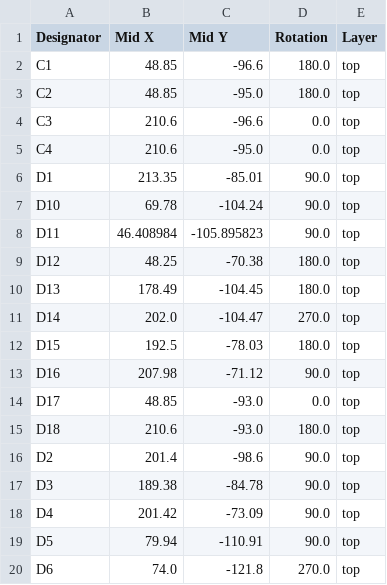
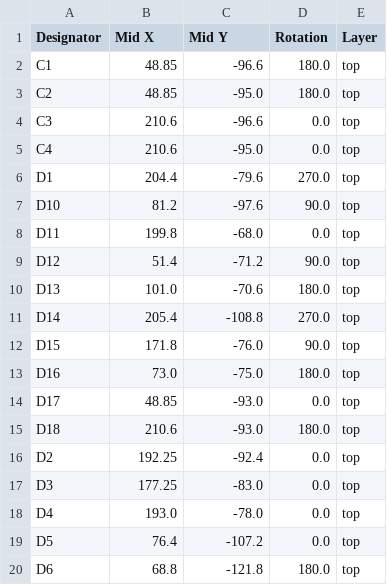
Before and after one commit to Merlin2LmmL/Joy-Controller, a CSV file: PCB/production/positions.csv, drawn as a sheet; only a part is shown; the diff covers the shown part only.

```diff
--- a/PCB/production/positions.csv
+++ b/PCB/production/positions.csv
@@ -5,16 +5,16 @@ C3,210.6,-96.6,0.0,top
 C4,210.6,-95.0,0.0,top
-D1,213.35,-85.01,90.0,top
-D10,69.78,-104.24,90.0,top
-D11,46.408984,-105.895823,90.0,top
-D12,48.25,-70.38,180.0,top
-D13,178.49,-104.45,180.0,top
-D14,202.0,-104.47,270.0,top
-D15,192.5,-78.03,180.0,top
-D16,207.98,-71.12,90.0,top
+D1,204.4,-79.6,270.0,top
+D10,81.2,-97.6,90.0,top
+D11,199.8,-68.0,0.0,top
+D12,51.4,-71.2,90.0,top
+D13,101.0,-70.6,180.0,top
+D14,205.4,-108.8,270.0,top
+D15,171.8,-76.0,90.0,top
+D16,73.0,-75.0,180.0,top
 D17,48.85,-93.0,0.0,top
 D18,210.6,-93.0,180.0,top
-D2,201.4,-98.6,90.0,top
-D3,189.38,-84.78,90.0,top
-D4,201.42,-73.09,90.0,top
-D5,79.94,-110.91,90.0,top
-D6,74.0,-121.8,270.0,top
+D2,192.25,-92.4,0.0,top
+D3,177.25,-83.0,0.0,top
+D4,193.0,-78.0,0.0,top
+D5,76.4,-107.2,0.0,top
+D6,68.8,-121.8,180.0,top
```
Also changed, not shown: 3 added rows and 44 edited cells elsewhere in this file, PCB/production/bom.csv, PCB/production/designators.csv, 21 other files.
